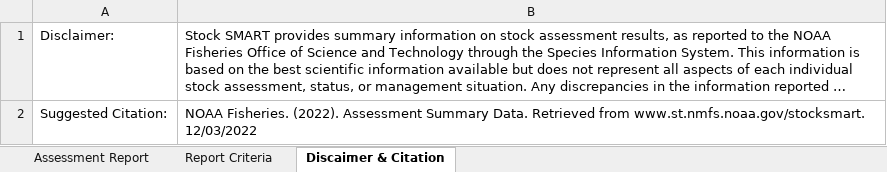
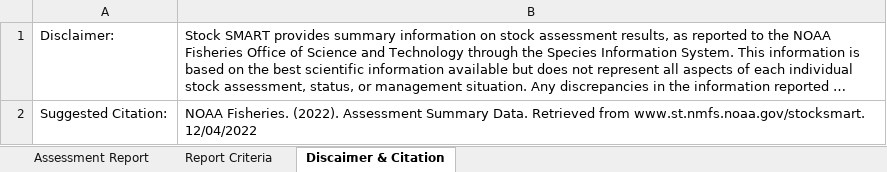
Before and after one commit to andybeet/teststocksmartapi, an Excel workbook: data-raw/Assessment_Summary_Data.xlsx, sheet Discaimer & Citation, drawn as a sheet; long unchanged cells end in …; values as stored, in another font and other column widths than the file's, no borders; the diff names each change by its address in the sheet, - before the commit and + after, or states it on an @@ line.

```diff
--- a/data-raw/Assessment_Summary_Data.xlsx (sheet Discaimer & Citation)
+++ b/data-raw/Assessment_Summary_Data.xlsx (sheet Discaimer & Citation)
-B2: …from www.st.nmfs.noaa.gov/stocksmart. 12/03/2022
+B2: …from www.st.nmfs.noaa.gov/stocksmart. 12/04/2022
```
Also changed, not shown: 1 other file.
